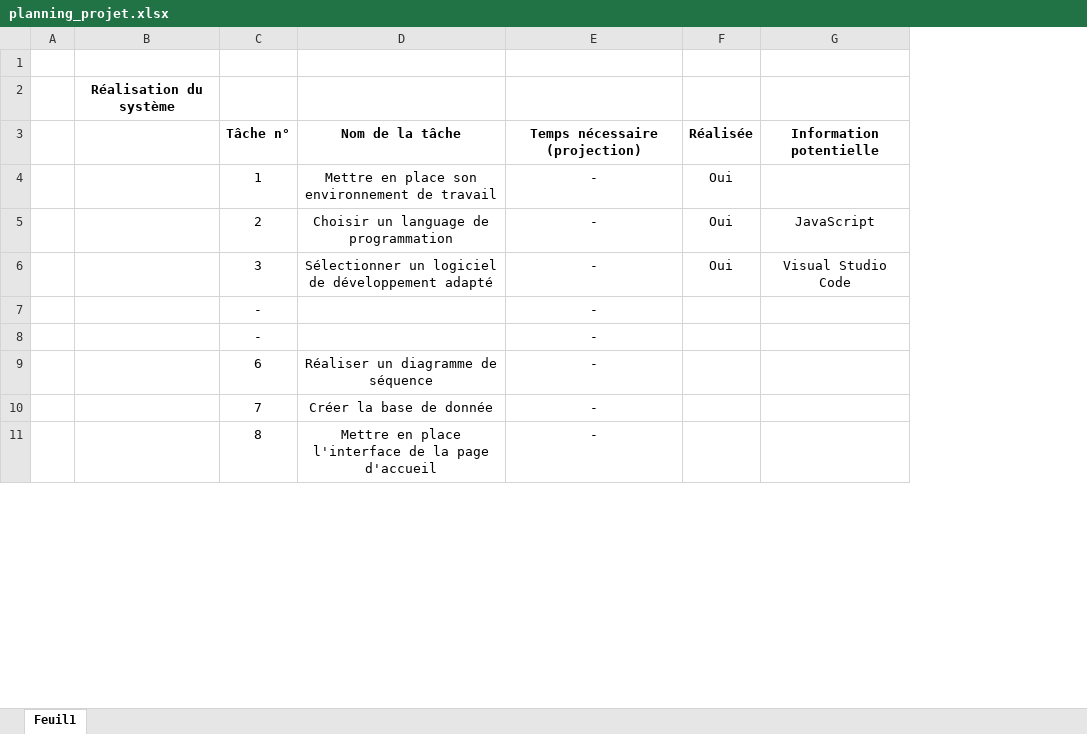
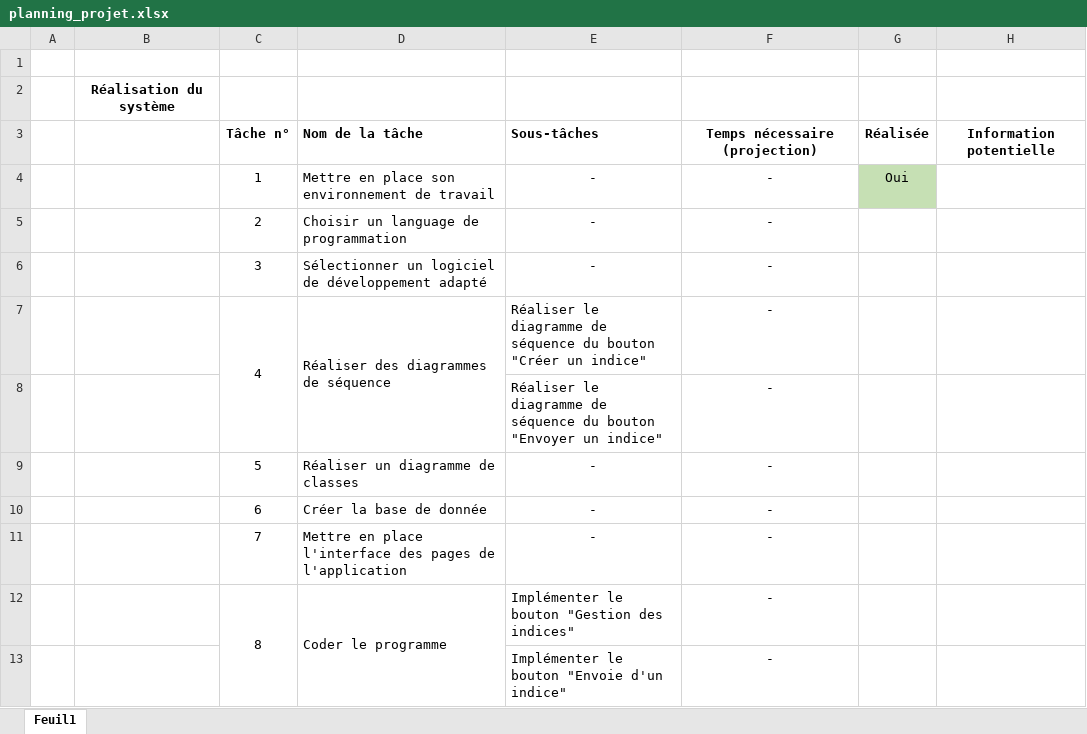
Before and after one commit to David3710/Stage_2025_ST_felixDL, an Excel workbook: Gestion projet/planning_projet.xlsx, sheet Feuil1, drawn as a sheet; only a part is shown; values as stored, in another font and other column widths than the file's, no borders; conditional formats not drawn; removed rows and columns are numbered as before the commit, all else as after; the diff covers the shown part only; the diff names each change by its address in the sheet, - before the commit and + after, or states it on an @@ line.

Commit message:
Modification planning_projet & suivi_projet

```diff
--- a/Gestion projet/planning_projet.xlsx (sheet Feuil1)
+++ b/Gestion projet/planning_projet.xlsx (sheet Feuil1)
+column E, rows 3-6: Sous-tâches | - | - | -; rows 10-12: - | - | Implémenter le bouton "Gestion des indices"
-D3:D6 alignment: center
+D3:D6 alignment: left
-G4 fill: none
+G4 fill: #C6E0B4
-G5:G6: Oui
+G5:G6: (empty)
-H5: JavaScript
+H5: (empty)
-H6: Visual Studio Code
+H6: (empty)
-row 7:  |  | - |  | -
-row 8:  |  | - |  | -
+row 7:  |  | 4 | Réaliser des diagrammes de séquence | Réaliser le diagramme de séquence du bouton "Créer un indice" | -
+row 8:  |  |  |  | Réaliser le diagramme de séquence du bouton "Envoyer un indice" | -
+row 9:  |  | 5 | Réaliser un diagramme de classes | - | -
-D10: Réaliser un diagramme de séquence
+D10: Créer la base de donnée
-D10:D12 alignment: center
+D10:D12 alignment: left
-D11: Créer la base de donnée
+D11: Mettre en place l'interface des pages de l'application
+C12:C27 merged
-D12: Mettre en place l'interface de la page d'accueil
+D12: Coder le programme
+D12:D27 merged
+row 13:  |  |  |  | Implémenter le bouton "Envoie d'un indice" | -
```
Also changed, not shown: 14 added rows, 1 removed row, 6 edited cells and cell formats elsewhere in this sheet, formulas that keep their value, Gestion projet/suivi_projet.xlsx.
